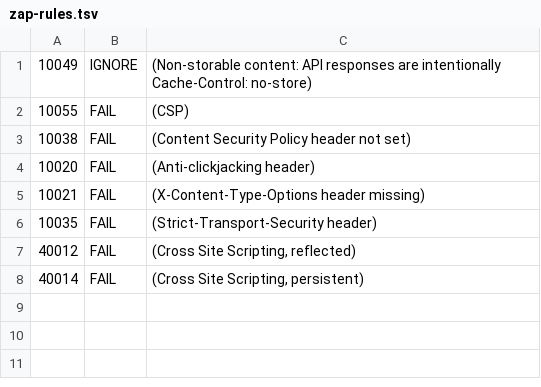
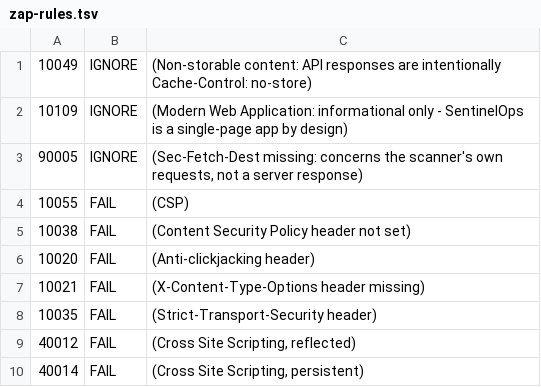
Before and after one commit to NOGtechnologia/sentinelops, a TSV file: .github/zap-rules.tsv, drawn as a sheet; the diff names each change by its address in the sheet, - before the commit and + after, or states it on an @@ line.

Commit message:
fix: first CI run on main (offline rule validation, Keycloak test, Trivy, E2E isolation) (#3)
* fix(detection): validate rules offline, no MITRE download at runtime

* test(auth): readable realm file and container logs in the Keycloak test

* ci(container): exclude installed third-party packages from the Trivy secret scan

* test(e2e): one demo instance per browser so acceptance tests do not share data

* test(normalize): cover the RecursionError branch independent of the platform

* docs(images): render screenshots on Linux, the CI reference platform

* perf(web): load chart and graph libraries only when they are shown

* perf(api): gzip and long-term caching for fingerprinted build assets

* feat(api): cross-origin isolation headers (COEP, CORP) with header tests

* ci(zap): ignore informational SPA and scanner-request warnings with reasons

* test(worker): wait for finished ingest runs before checking syslog counts

```diff
--- a/.github/zap-rules.tsv
+++ b/.github/zap-rules.tsv
+row 2: 10109 | IGNORE | (Modern Web Application: informational only - SentinelOps is a single-page app by design)
+row 3: 90005 | IGNORE | (Sec-Fetch-Dest missing: concerns the scanner's own requests, not a server response)
```
Also changed, not shown: 41 other files.
